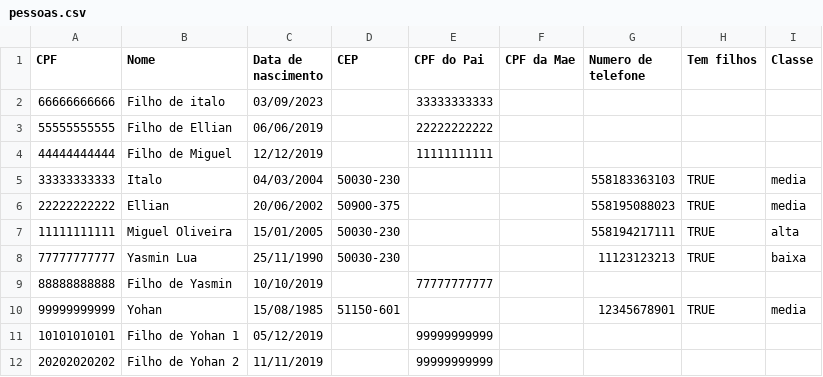
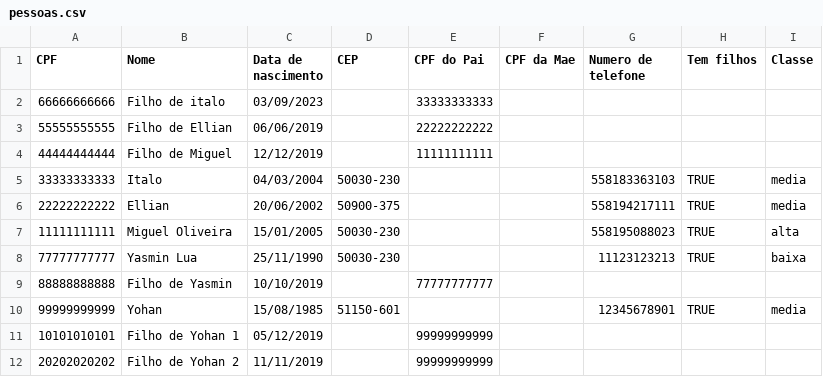
Before and after one commit to EllianRodrigues/HACKER-CIDADAO-12.0, a CSV file: pessoas.csv, drawn as a sheet.

Commit message:
troquei italo e ellian

```diff
--- a/pessoas.csv
+++ b/pessoas.csv
@@ -5,4 +5,4 @@ CPF,Nome,Data de nascimento,CEP,CPF do Pai,CPF da Mae,Numero de telefone,Tem fil
 33333333333,Italo,04/03/2004,50030-230,,,558183363103,TRUE,media
-22222222222,Ellian,20/06/2002,50900-375,,,558195088023,TRUE,media
-11111111111,Miguel Oliveira,15/01/2005,50030-230,,,558194217111,TRUE,alta
+22222222222,Ellian,20/06/2002,50900-375,,,558194217111,TRUE,media
+11111111111,Miguel Oliveira,15/01/2005,50030-230,,,558195088023,TRUE,alta
 77777777777,Yasmin Lua,25/11/1990,50030-230,,,11123123213,TRUE,baixa
```
